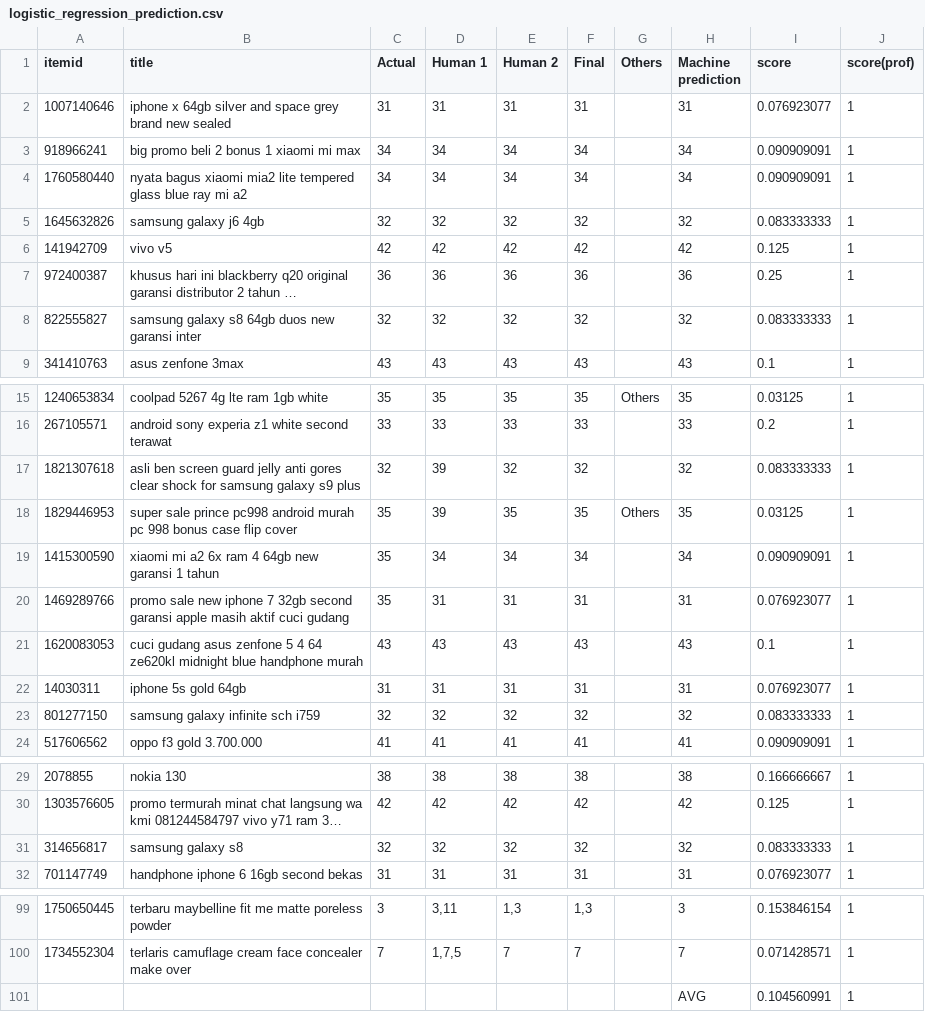
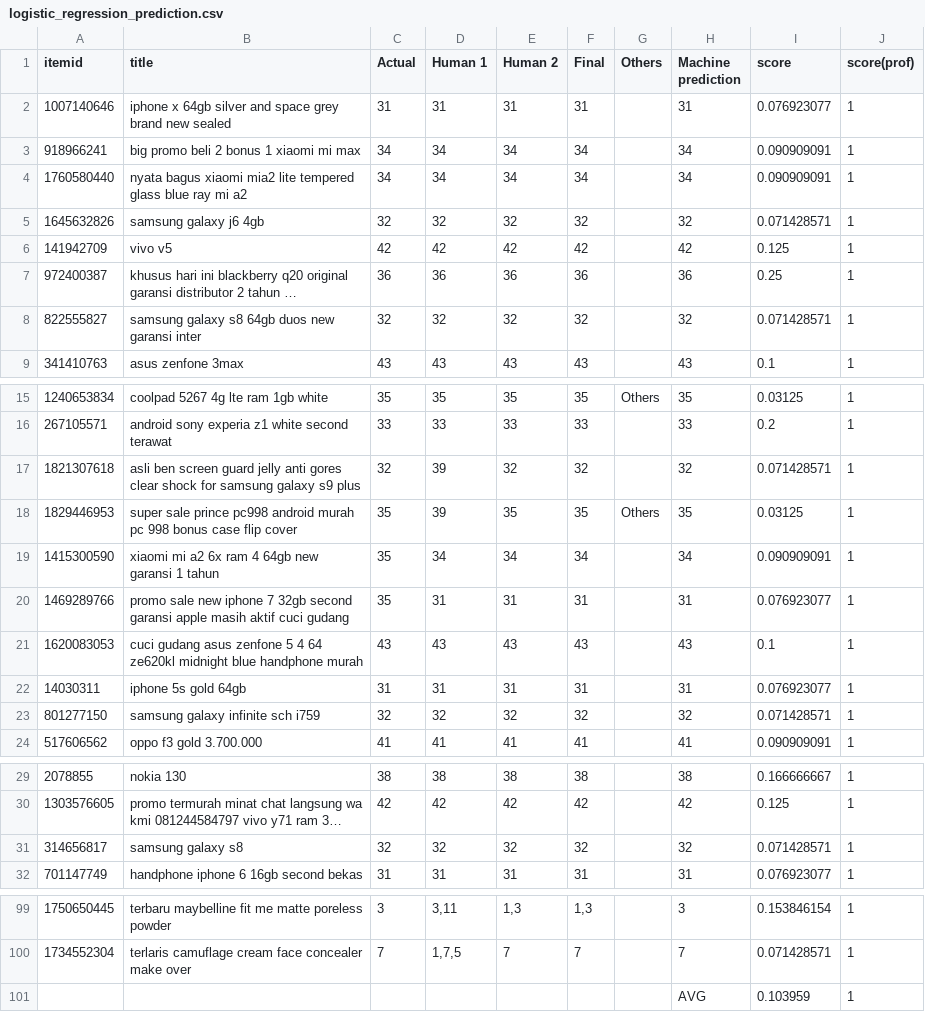
Before and after one commit to Andyayk/IS450-T4, a CSV file: models/classification/Human Validation/logistic_regression_prediction.csv, drawn as a sheet; only a part is shown, gaps mark what is left out; long unchanged cells end in …; the diff names each change by its address in the sheet, - before the commit and + after, or states it on an @@ line.

Commit message:
update human validation vs machine(logistic and naive)

```diff
--- a/models/classification/Human Validation/logistic_regression_prediction.csv
+++ b/models/classification/Human Validation/logistic_regression_prediction.csv
-I5 (score): 0.083333333
+I5 (score): 0.071428571
-I8 (score): 0.083333333
+I8 (score): 0.071428571
-I17 (score): 0.083333333
+I17 (score): 0.071428571
-I23 (score): 0.083333333
+I23 (score): 0.071428571
-I31 (score): 0.083333333
+I31 (score): 0.071428571
-I101 (score): 0.104560991
+I101 (score): 0.103959
```
